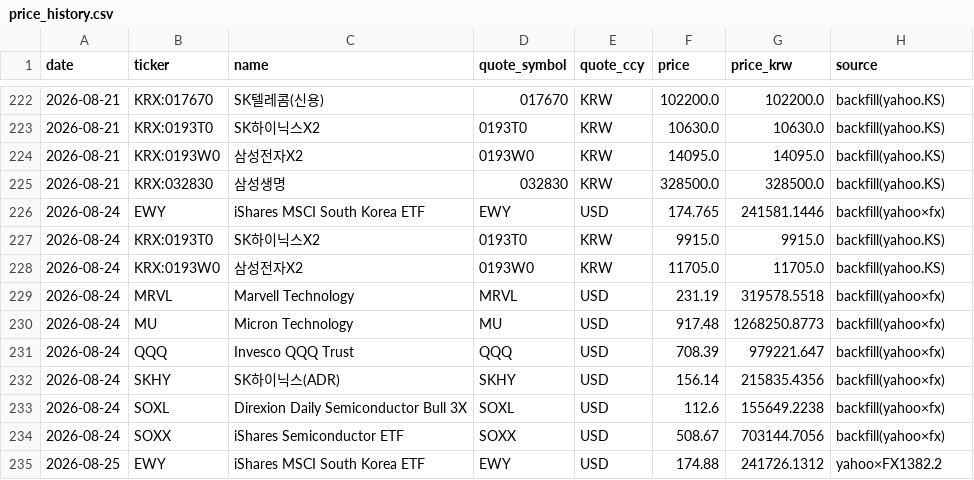
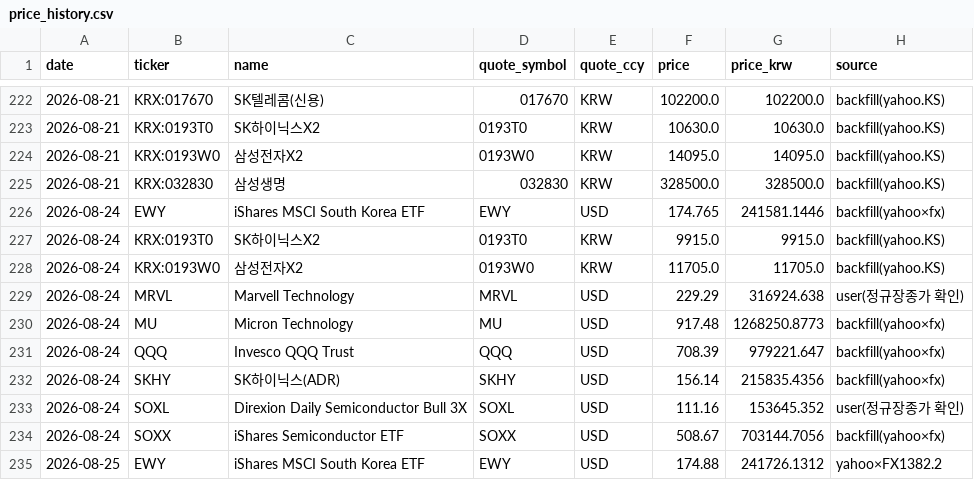
Before and after one commit to andynet2014-sudo/Github-Repository-1, a CSV file: mtm-dashboard/data/price_history.csv, drawn as a sheet; only a part is shown, gaps mark what is left out.

```diff
--- a/mtm-dashboard/data/price_history.csv
+++ b/mtm-dashboard/data/price_history.csv
@@ -228,3 +228,3 @@ date,ticker,name,quote_symbol,quote_ccy,price,price_krw,source
 2026-08-24,KRX:0193W0,삼성전자X2,0193W0,KRW,11705.0,11705.0,backfill(yahoo.KS)
-2026-08-24,MRVL,Marvell Technology,MRVL,USD,231.19,319578.5518,backfill(yahoo×fx)
+2026-08-24,MRVL,Marvell Technology,MRVL,USD,229.29,316924.638,user(정규장종가 확인)
 2026-08-24,MU,Micron Technology,MU,USD,917.48,1268250.8773,backfill(yahoo×fx)
@@ -232,3 +232,3 @@ date,ticker,name,quote_symbol,quote_ccy,price,price_krw,source
 2026-08-24,SKHY,SK하이닉스(ADR),SKHY,USD,156.14,215835.4356,backfill(yahoo×fx)
-2026-08-24,SOXL,Direxion Daily Semiconductor Bull 3X,SOXL,USD,112.6,155649.2238,backfill(yahoo×fx)
+2026-08-24,SOXL,Direxion Daily Semiconductor Bull 3X,SOXL,USD,111.16,153645.352,user(정규장종가 확인)
 2026-08-24,SOXX,iShares Semiconductor ETF,SOXX,USD,508.67,703144.7056,backfill(yahoo×fx)
```
Also changed, not shown: mtm-dashboard/data/positions.csv, 1 other file.
